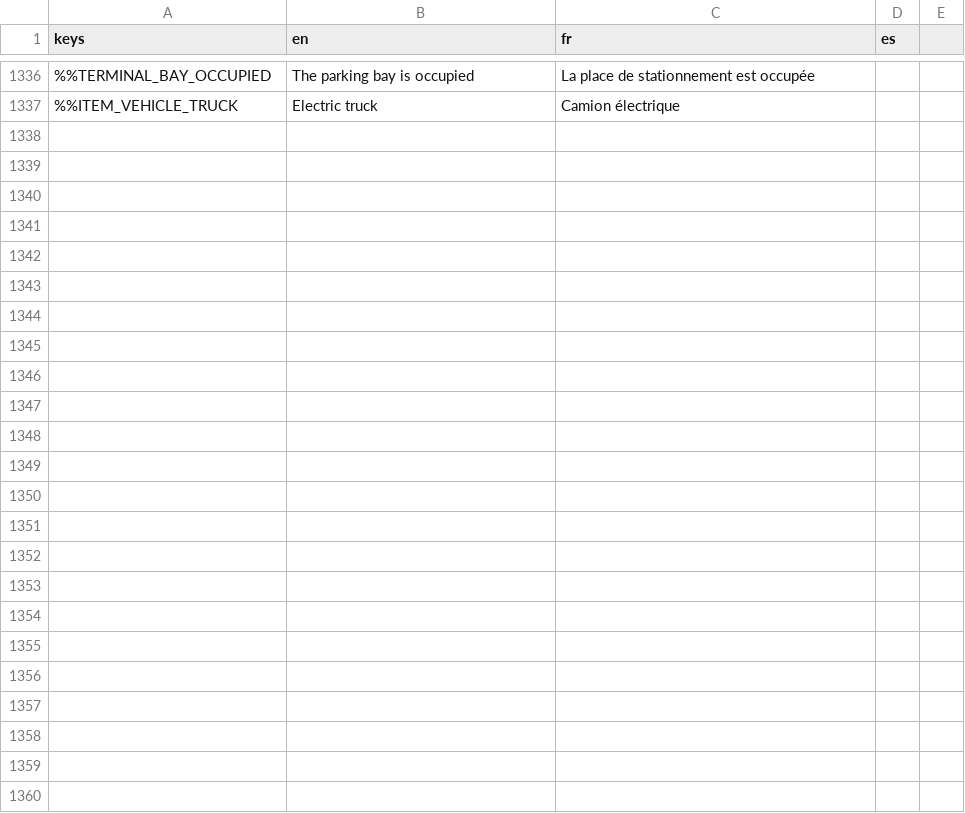
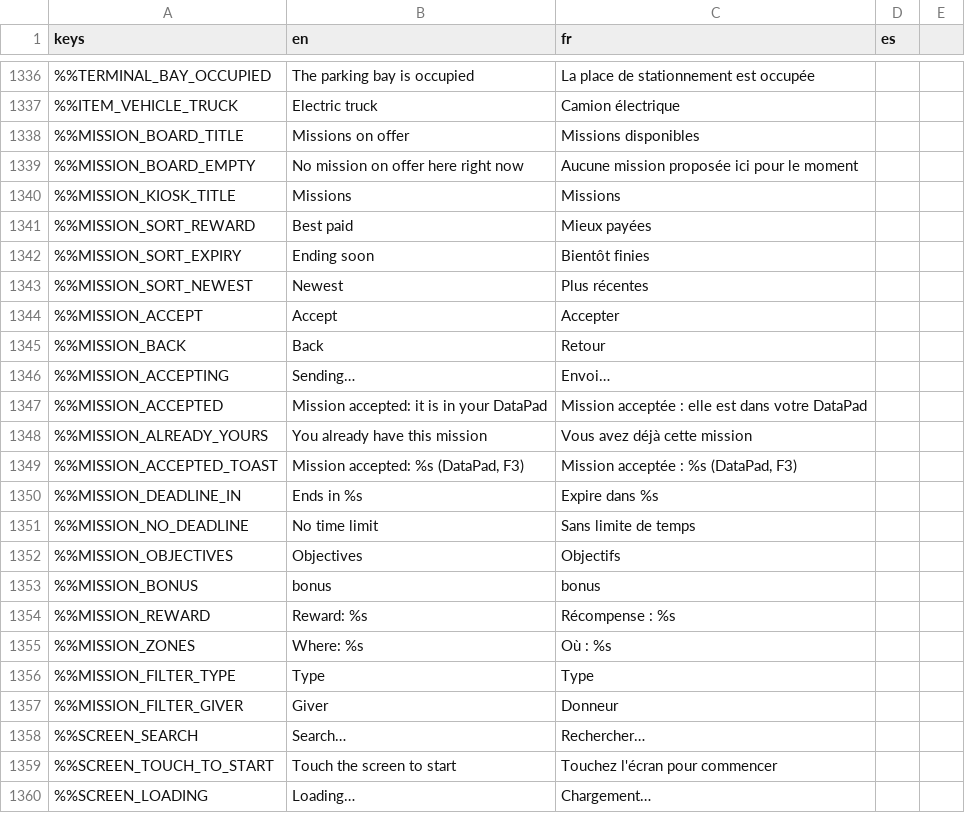
Before and after one commit to DyingStar-game/DyingStar, a CSV file: tools/localization/localisation.csv, drawn as a sheet; only a part is shown, gaps mark what is left out; the diff names each change by its address in the sheet, - before the commit and + after, or states it on an @@ line.

Commit message:
feat(buildings): town hall mission board and kiosks
The town hall had four empty MissionScreenSpot markers. It now offers the
missions on offer where the player stands, from the mission service, with
the player's own token: the service keeps to the missions of the player's
place and with a free slot, and decides who may take one.

- MissionBoard: a 16 x 7 m wall of classified ads at the back of the hall,
  to look at only. As many tiles across as fit, rolling up without end
  like a conveyor; a mission that just arrived slips in near the bottom
  and lights up in its giver's colour for 8 s.
- MissionKiosk (x4, by the door): tiles filtered by type and by giver and
  sorted (best paid, ending soon, newest; pressing the chosen order again
  turns it round), a sheet per mission (objectives, reward, deadline,
  places) and ACCEPT. Accepting lights the wrist DataPad, and the next F3
  opens Missions > My missions on that mission.
- MissionTile: a mission as a card, its giver's faceted band, logo and
  category pictogram (assets/textures/mission_categories/, to come).
- Givers: MissionGiver resources, ARES subsidiaries read from AresBrand
  (never copied); another faction is one .tres in ui/missions/givers/.
  A player's mission shows its creator's pseudo (Social).
- MissionFeed: one reading shared by a building's screens, page after
  page, only while the camera is within 80 m.

Shared in-world screen widgets (ui/screens), used by the kiosk and every
dispenser (vehicle terminal, rations, tools, parts):
- ScreenAttract: a screen saver, the brand's facets moving, unlocked by a
  press with a soft chime and a one-second loading ring, back after 40 s
  unused, the screen then starting over.
- ChipPicker: a filter on one line of chips, "..." for a searchable list.
- AresBrand.hover_of: every branded button answers the pointer.

Lockstep with services: mission giver (giverFaction / giverDivision).

```diff
--- a/tools/localization/localisation.csv
+++ b/tools/localization/localisation.csv
+row 1338: %%MISSION_BOARD_TITLE | Missions on offer | Missions disponibles
+row 1339: %%MISSION_BOARD_EMPTY | No mission on offer here right now | Aucune mission proposée ici pour le moment
+row 1340: %%MISSION_KIOSK_TITLE | Missions | Missions
+row 1341: %%MISSION_SORT_REWARD | Best paid | Mieux payées
+row 1342: %%MISSION_SORT_EXPIRY | Ending soon | Bientôt finies
+row 1343: %%MISSION_SORT_NEWEST | Newest | Plus récentes
+row 1344: %%MISSION_ACCEPT | Accept | Accepter
+row 1345: %%MISSION_BACK | Back | Retour
+row 1346: %%MISSION_ACCEPTING | Sending… | Envoi…
+row 1347: %%MISSION_ACCEPTED | Mission accepted: it is in your DataPad | Mission acceptée : elle est dans votre DataPad
+row 1348: %%MISSION_ALREADY_YOURS | You already have this mission | Vous avez déjà cette mission
+row 1349: %%MISSION_ACCEPTED_TOAST | Mission accepted: %s (DataPad, F3) | Mission acceptée : %s (DataPad, F3)
+row 1350: %%MISSION_DEADLINE_IN | Ends in %s | Expire dans %s
+row 1351: %%MISSION_NO_DEADLINE | No time limit | Sans limite de temps
+row 1352: %%MISSION_OBJECTIVES | Objectives | Objectifs
+row 1353: %%MISSION_BONUS | bonus | bonus
+row 1354: %%MISSION_REWARD | Reward: %s | Récompense : %s
+row 1355: %%MISSION_ZONES | Where: %s | Où : %s
+row 1356: %%MISSION_FILTER_TYPE | Type | Type
+row 1357: %%MISSION_FILTER_GIVER | Giver | Donneur
+row 1358: %%SCREEN_SEARCH | Search… | Rechercher…
+row 1359: %%SCREEN_TOUCH_TO_START | Touch the screen to start | Touchez l'écran pour commencer
+row 1360: %%SCREEN_LOADING | Loading… | Chargement…
```
Also changed, not shown: 49 other files.
